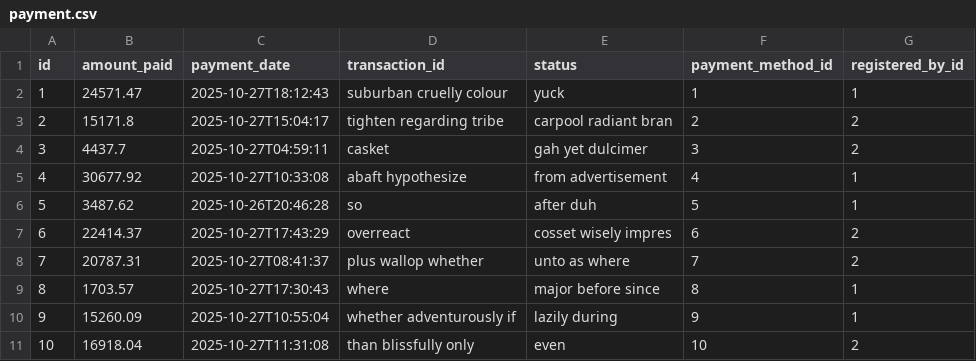
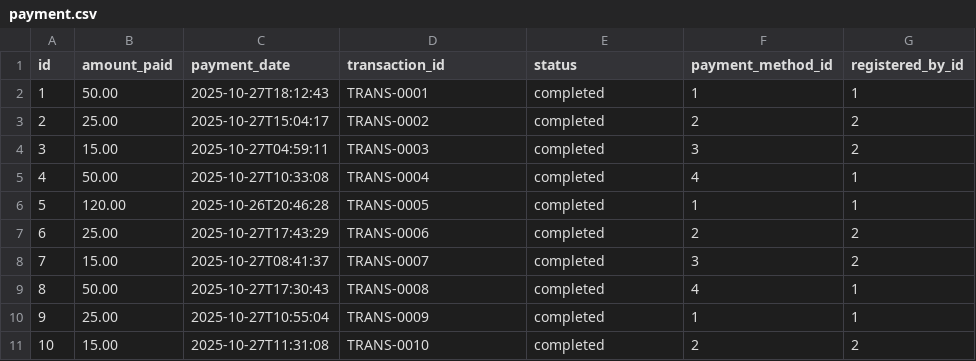
Before and after one commit to Jul52/ProyectoGymTrack, a CSV file: src/main/resources/config/liquibase/fake-data/payment.csv, drawn as a sheet.

```diff
--- a/src/main/resources/config/liquibase/fake-data/payment.csv
+++ b/src/main/resources/config/liquibase/fake-data/payment.csv
@@ -1,11 +1,11 @@
 id;amount_paid;payment_date;transaction_id;status;payment_method_id;registered_by_id
-1;24571.47;2025-10-27T18:12:43;suburban cruelly colour;yuck;1;1
-2;15171.8;2025-10-27T15:04:17;tighten regarding tribe;carpool radiant bran;2;2
-3;4437.7;2025-10-27T04:59:11;casket;gah yet dulcimer;3;2
-4;30677.92;2025-10-27T10:33:08;abaft hypothesize;from advertisement;4;1
-5;3487.62;2025-10-26T20:46:28;so;after duh;5;1
-6;22414.37;2025-10-27T17:43:29;overreact;cosset wisely impres;6;2
-7;20787.31;2025-10-27T08:41:37;plus wallop whether;unto as where;7;2
-8;1703.57;2025-10-27T17:30:43;where;major before since;8;1
-9;15260.09;2025-10-27T10:55:04;whether adventurously if;lazily during;9;1
-10;16918.04;2025-10-27T11:31:08;than blissfully only;even;10;2
+1;50.00;2025-10-27T18:12:43;TRANS-0001;completed;1;1
+2;25.00;2025-10-27T15:04:17;TRANS-0002;completed;2;2
+3;15.00;2025-10-27T04:59:11;TRANS-0003;completed;3;2
+4;50.00;2025-10-27T10:33:08;TRANS-0004;completed;4;1
+5;120.00;2025-10-26T20:46:28;TRANS-0005;completed;1;1
+6;25.00;2025-10-27T17:43:29;TRANS-0006;completed;2;2
+7;15.00;2025-10-27T08:41:37;TRANS-0007;completed;3;2
+8;50.00;2025-10-27T17:30:43;TRANS-0008;completed;4;1
+9;25.00;2025-10-27T10:55:04;TRANS-0009;completed;1;1
+10;15.00;2025-10-27T11:31:08;TRANS-0010;completed;2;2
```
Also changed, not shown: src/main/resources/config/liquibase/fake-data/course.csv, src/main/resources/config/liquibase/fake-data/gym_service.csv, 12 other files.
